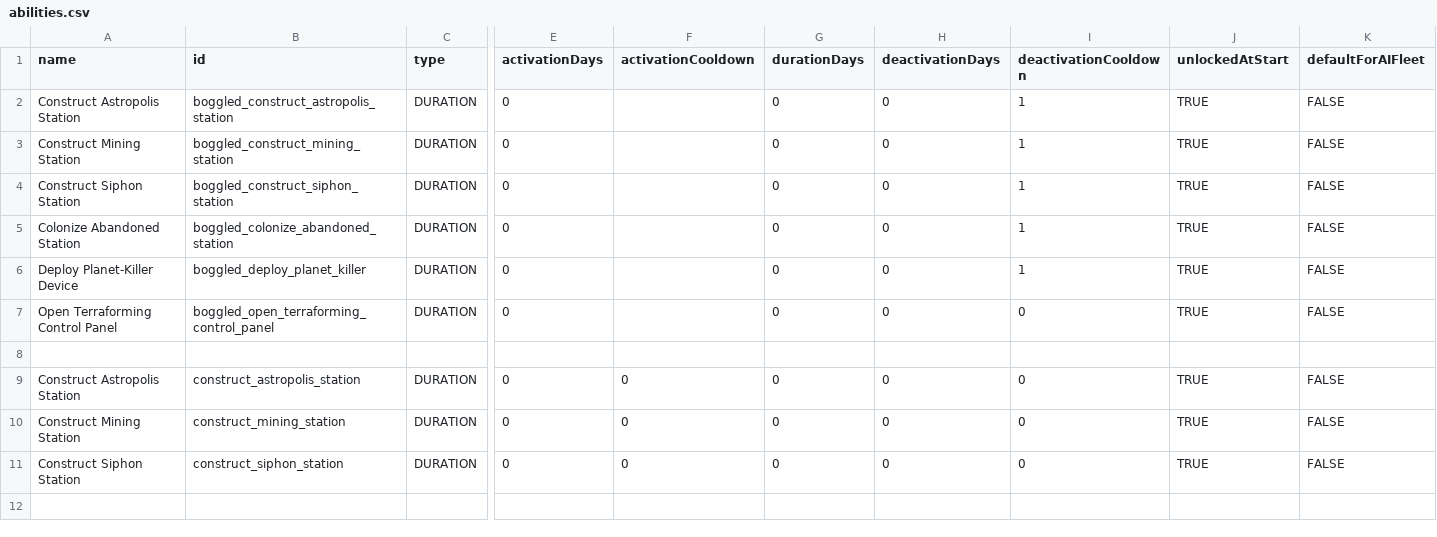
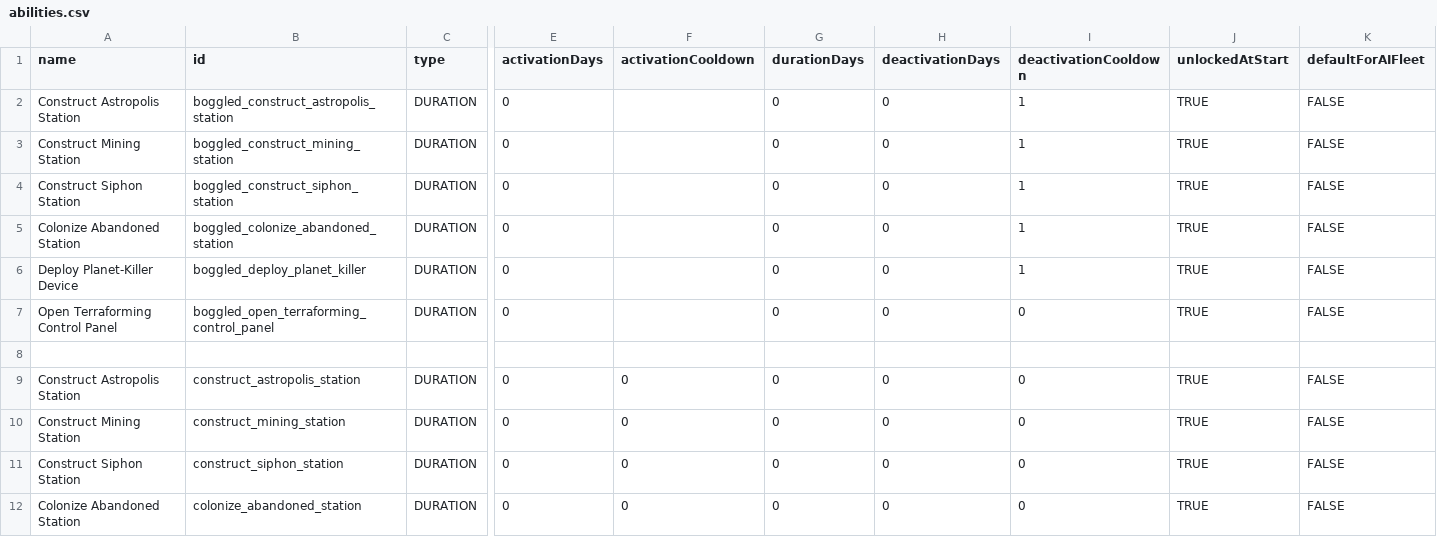
Before and after one commit to boggledstarsector/TASC, a CSV file: data/campaign/abilities.csv, drawn as a sheet; only a part is shown, gaps mark what is left out; rows hold the shown columns only; the diff names each change by its address in the sheet, - before the commit and + after, or states it on an @@ line.

```diff
--- a/data/campaign/abilities.csv
+++ b/data/campaign/abilities.csv
+row 12: Colonize Abandoned Station | colonize_abandoned_station | DURATION | 0 | 0 | 0 | 0 | 0 | TRUE | FALSE
```
Also changed, not shown: data/campaign/terraforming/project_effects.csv, data/campaign/terraforming/terraforming_projects.csv, 12 other files.
